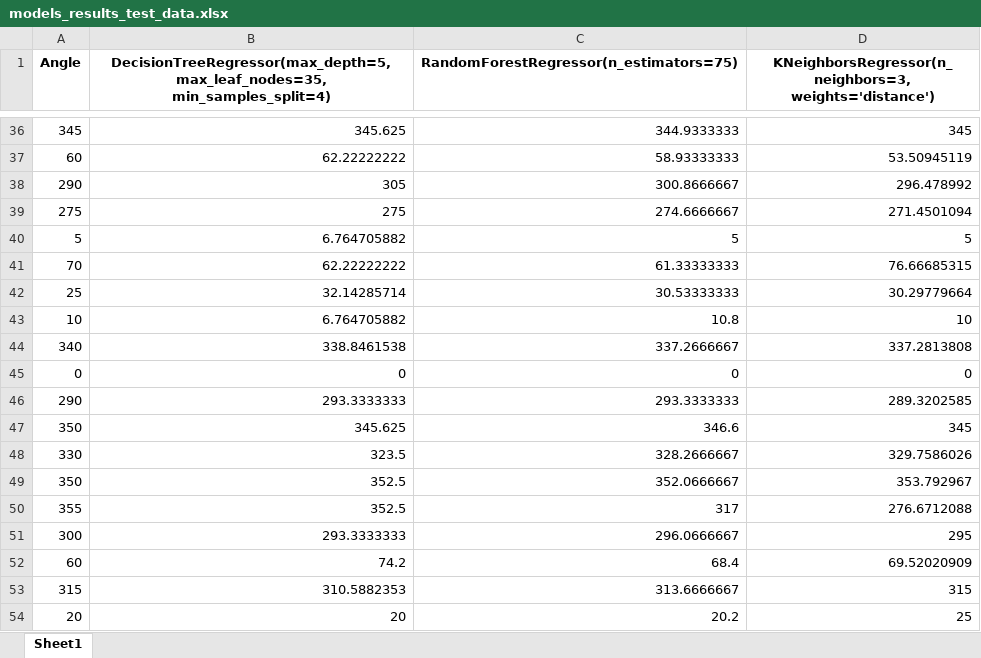
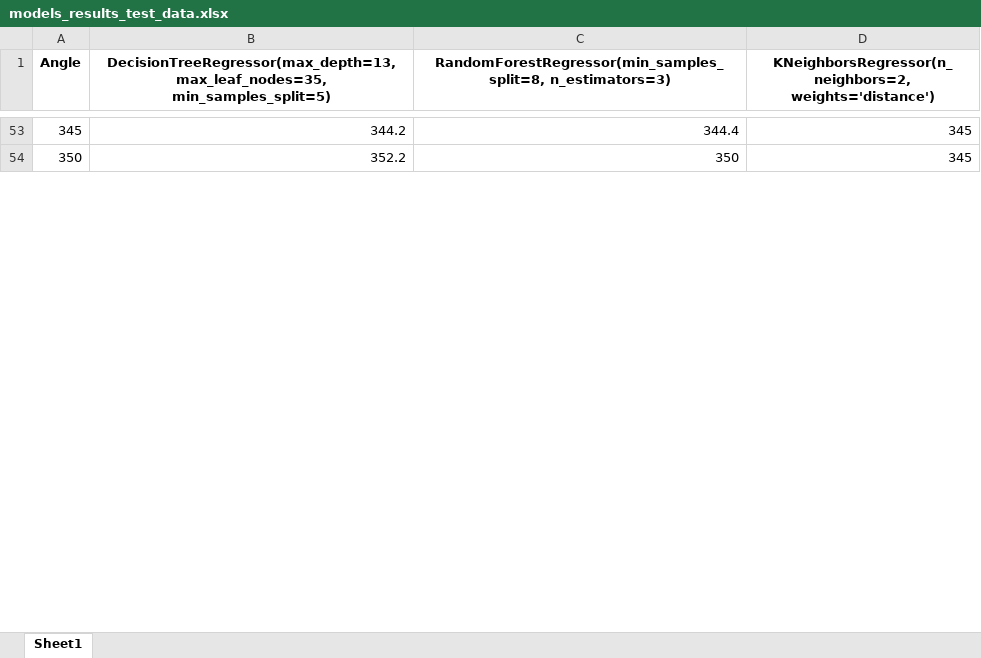
Before and after one commit to Wojtek321/zajecia, an Excel workbook: psio/projekt/modeling/results/models_results_test_data.xlsx, sheet Sheet1, drawn as a sheet; only a part is shown, gaps mark what is left out; values as stored, in another font and other column widths than the file's, no borders; removed rows and columns are numbered as before the commit, all else as after; the diff covers the shown part only; the diff names each change by its address in the sheet, - before the commit and + after, or states it on an @@ line.

```diff
--- a/psio/projekt/modeling/results/models_results_test_data.xlsx (sheet Sheet1)
+++ b/psio/projekt/modeling/results/models_results_test_data.xlsx (sheet Sheet1)
-B1: DecisionTreeRegressor(max_depth=5, max_leaf_nodes=35, min_samples_split=4)
+B1: DecisionTreeRegressor(max_depth=13, max_leaf_nodes=35, min_samples_split=5)
-C1: RandomForestRegressor(n_estimators=75)
+C1: RandomForestRegressor(min_samples_split=8, n_estimators=3)
-D1: KNeighborsRegressor(n_neighbors=3, weights='distance')
+D1: KNeighborsRegressor(n_neighbors=2, weights='distance')
-B53: 345.625
+B53: 344.2
-C53: 344.9333333
+C53: 344.4
-row 37: 60 | 62.22222222 | 58.93333333 | 53.50945119
-row 38: 290 | 305 | 300.8666667 | 296.478992
-row 39: 275 | 275 | 274.6666667 | 271.4501094
-row 40: 5 | 6.764705882 | 5 | 5
-row 41: 70 | 62.22222222 | 61.33333333 | 76.66685315
-row 42: 25 | 32.14285714 | 30.53333333 | 30.29779664
-row 43: 10 | 6.764705882 | 10.8 | 10
-row 44: 340 | 338.8461538 | 337.2666667 | 337.2813808
-row 45: 0 | 0 | 0 | 0
-row 46: 290 | 293.3333333 | 293.3333333 | 289.3202585
-B54: 345.625
+B54: 352.2
-C54: 346.6
+C54: 350
-row 48: 330 | 323.5 | 328.2666667 | 329.7586026
-row 49: 350 | 352.5 | 352.0666667 | 353.792967
-row 50: 355 | 352.5 | 317 | 276.6712088
-row 51: 300 | 293.3333333 | 296.0666667 | 295
-row 52: 60 | 74.2 | 68.4 | 69.52020909
-row 53: 315 | 310.5882353 | 313.6666667 | 315
-row 54: 20 | 20 | 20.2 | 25
```
Also changed, not shown: 64 added rows, 47 removed rows and 11 edited cells elsewhere in this sheet, 12 other files.
